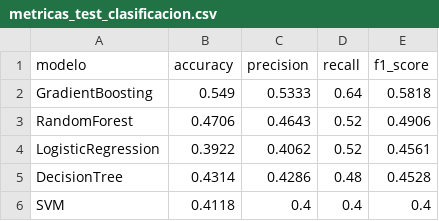
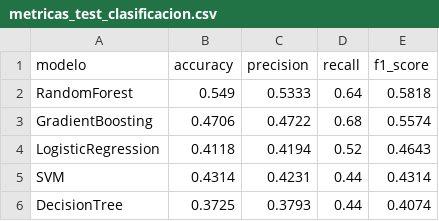
Before and after one commit to donMixho/CienciasdeDatosLeandroRuiz, a CSV file: results/metrics/metricas_test_clasificacion.csv, drawn as a sheet.

```diff
--- a/results/metrics/metricas_test_clasificacion.csv
+++ b/results/metrics/metricas_test_clasificacion.csv
@@ -1,6 +1,6 @@
 modelo,accuracy,precision,recall,f1_score
-GradientBoosting,0.549,0.5333,0.64,0.5818
-RandomForest,0.4706,0.4643,0.52,0.4906
-LogisticRegression,0.3922,0.4062,0.52,0.4561
-DecisionTree,0.4314,0.4286,0.48,0.4528
-SVM,0.4118,0.4,0.4,0.4
+RandomForest,0.549,0.5333,0.64,0.5818
+GradientBoosting,0.4706,0.4722,0.68,0.5574
+LogisticRegression,0.4118,0.4194,0.52,0.4643
+SVM,0.4314,0.4231,0.44,0.4314
+DecisionTree,0.3725,0.3793,0.44,0.4074
```
Also changed, not shown: results/metrics/tuning_clasificacion.csv, results/metrics/tuning_regresion.csv, 9 other files.
